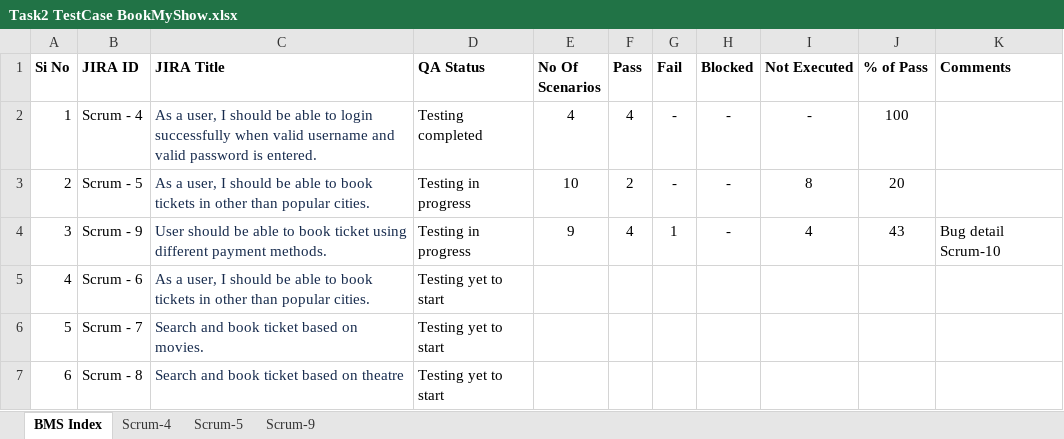
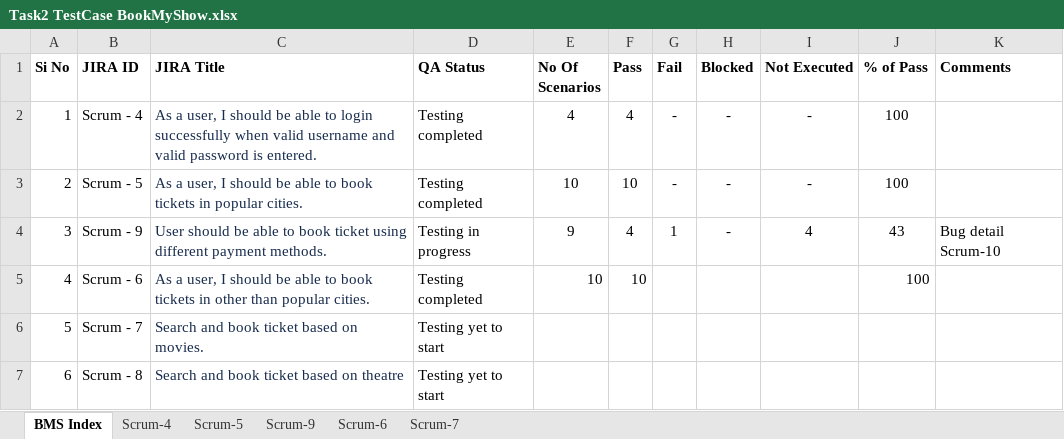
Before and after one commit to mohanrajjan/GuviJavaJatwe8, an Excel workbook: Task2 TestCase BookMyShow.xlsx, sheet BMS Index, drawn as a sheet; values as stored, in another font and other column widths than the file's, no borders; the diff names each change by its address in the sheet, - before the commit and + after, or states it on an @@ line.

```diff
--- a/Task2 TestCase BookMyShow.xlsx (sheet BMS Index)
+++ b/Task2 TestCase BookMyShow.xlsx (sheet BMS Index)
+sheet tab: Scrum-6
+sheet tab: Scrum-7
-C3 (JIRA Title): …tickets in other than popular cities.
+C3 (JIRA Title): …tickets in popular cities.
-D3 (QA Status): Testing in progress
+D3 (QA Status): Testing completed
-F3 (Pass): 2
+F3 (Pass): 10
-I3 (Not Executed): 8
+I3 (Not Executed): -
-J3 (% of Pass): 20
+J3 (% of Pass): 100
-D5 (QA Status): Testing yet to start
+D5 (QA Status): Testing completed
-E5 (No Of Scenarios): (empty)
+E5 (No Of Scenarios): 10
-F5 (Pass): (empty)
+F5 (Pass): 10
-J5 (% of Pass): (empty)
+J5 (% of Pass): 100
```
Also changed, not shown: sheet Scrum-5, sheet Scrum-9, sheet Scrum-4.
